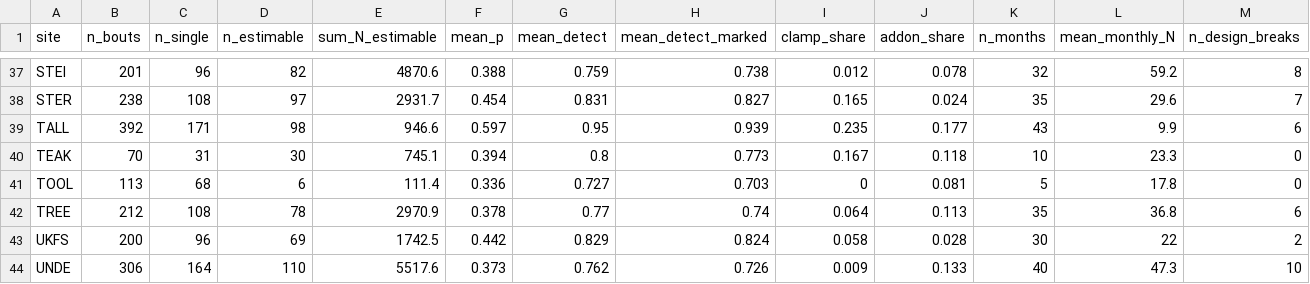
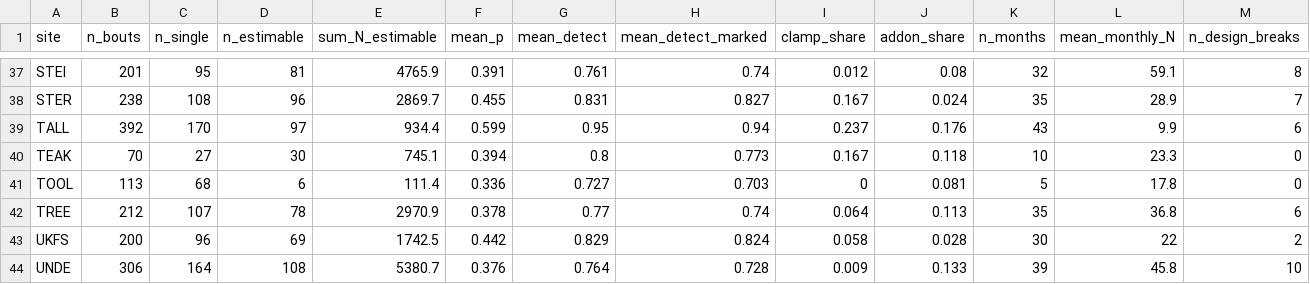
Before and after one commit to tgilbert14/NEON-Small-Mammal-Tracker-App, a CSV file: docs/audit-fixes/2026-10-18-closed-capture-by-site.csv, drawn as a sheet; only a part is shown, gaps mark what is left out; the diff covers the shown part only; the diff names each change by its address in the sheet, - before the commit and + after, or states it on an @@ line.

```diff
--- a/docs/audit-fixes/2026-10-18-closed-capture-by-site.csv
+++ b/docs/audit-fixes/2026-10-18-closed-capture-by-site.csv
-C37 (n_single): 96
+C37 (n_single): 95
-D37 (n_estimable): 82
+D37 (n_estimable): 81
-E37 (sum_N_estimable): 4870.6
+E37 (sum_N_estimable): 4765.9
-F37 (mean_p): 0.388
+F37 (mean_p): 0.391
-G37 (mean_detect): 0.759
+G37 (mean_detect): 0.761
-H37 (mean_detect_marked): 0.738
+H37 (mean_detect_marked): 0.74
-J37 (addon_share): 0.078
+J37 (addon_share): 0.08
-L37 (mean_monthly_N): 59.2
+L37 (mean_monthly_N): 59.1
-D38 (n_estimable): 97
+D38 (n_estimable): 96
-E38 (sum_N_estimable): 2931.7
+E38 (sum_N_estimable): 2869.7
-F38 (mean_p): 0.454
+F38 (mean_p): 0.455
-I38 (clamp_share): 0.165
+I38 (clamp_share): 0.167
-L38 (mean_monthly_N): 29.6
+L38 (mean_monthly_N): 28.9
-C39 (n_single): 171
+C39 (n_single): 170
-D39 (n_estimable): 98
+D39 (n_estimable): 97
-E39 (sum_N_estimable): 946.6
+E39 (sum_N_estimable): 934.4
-F39 (mean_p): 0.597
+F39 (mean_p): 0.599
-H39 (mean_detect_marked): 0.939
+H39 (mean_detect_marked): 0.94
-I39 (clamp_share): 0.235
+I39 (clamp_share): 0.237
-J39 (addon_share): 0.177
+J39 (addon_share): 0.176
-C40 (n_single): 31
+C40 (n_single): 27
-C42 (n_single): 108
+C42 (n_single): 107
-D44 (n_estimable): 110
+D44 (n_estimable): 108
-E44 (sum_N_estimable): 5517.6
+E44 (sum_N_estimable): 5380.7
-F44 (mean_p): 0.373
+F44 (mean_p): 0.376
-G44 (mean_detect): 0.762
+G44 (mean_detect): 0.764
-H44 (mean_detect_marked): 0.726
+H44 (mean_detect_marked): 0.728
-K44 (n_months): 40
+K44 (n_months): 39
-L44 (mean_monthly_N): 47.3
+L44 (mean_monthly_N): 45.8
```
Also changed, not shown: 124 edited cells elsewhere in this file, 3 other files.
